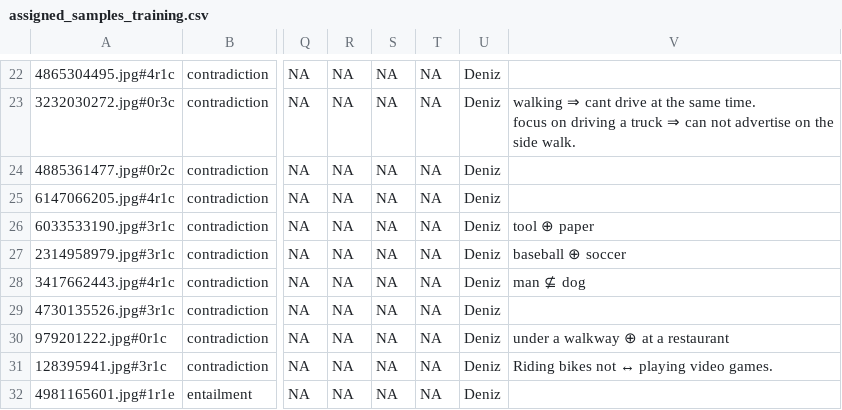
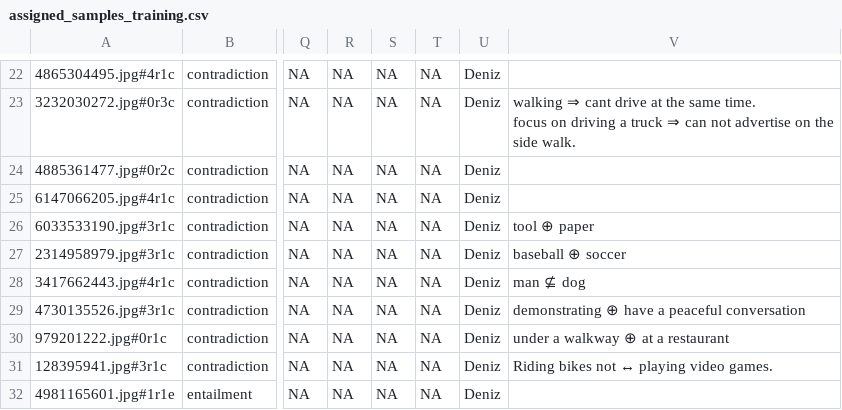
Before and after one commit to ceciliaiacometta/Structured-e-SNLI, a CSV file: data/assigned_samples_training.csv, drawn as a sheet; only a part is shown, gaps mark what is left out; the diff names each change by its address in the sheet, - before the commit and + after, or states it on an @@ line.

```diff
--- a/data/assigned_samples_training.csv
+++ b/data/assigned_samples_training.csv
-V29: (empty)
+V29: demonstrating ⊕ have a peaceful conversation
```
Also changed, not shown: 2 other files.
